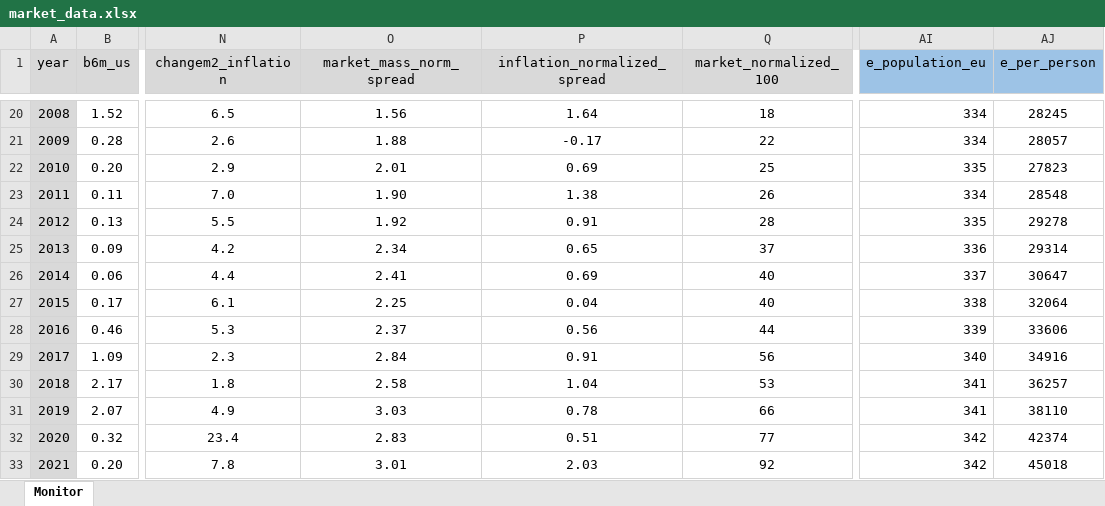
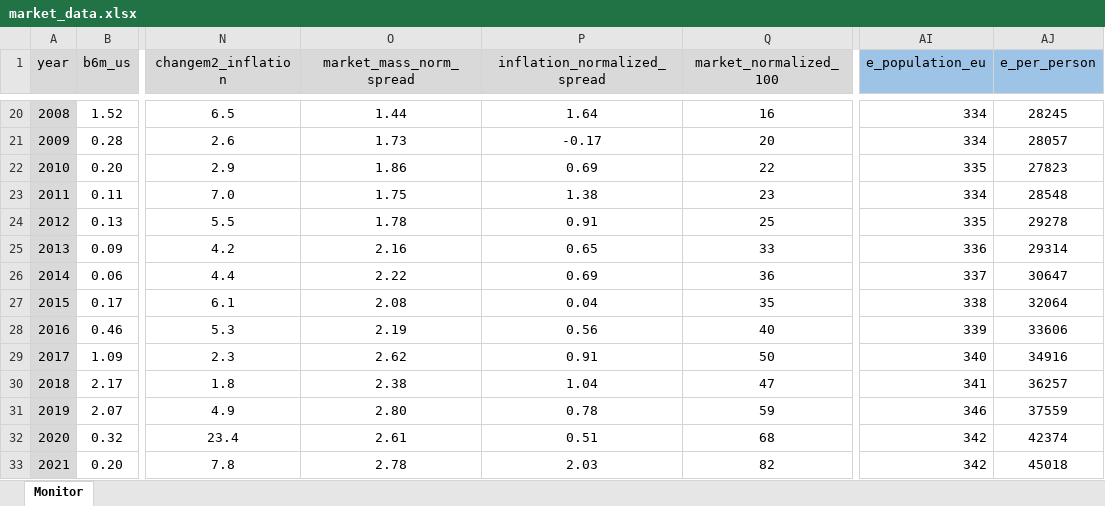
Before and after one commit to galetaire/marketmonitor, an Excel workbook: market_data.xlsx, sheet Monitor, drawn as a sheet; only a part is shown, gaps mark what is left out; values as stored, in another font and other column widths than the file's, no borders; conditional formats not drawn; the diff covers the shown part only; the diff names each change by its address in the sheet, - before the commit and + after, or states it on an @@ line.

```diff
--- a/market_data.xlsx (sheet Monitor)
+++ b/market_data.xlsx (sheet Monitor)
-O20 (market_mass_norm_spread): 1.56
+O20 (market_mass_norm_spread): 1.44
-Q20 (market_normalized_100): 18
+Q20 (market_normalized_100): 16
-O21 (market_mass_norm_spread): 1.88
+O21 (market_mass_norm_spread): 1.73
-Q21 (market_normalized_100): 22
+Q21 (market_normalized_100): 20
-O22 (market_mass_norm_spread): 2.01
+O22 (market_mass_norm_spread): 1.86
-Q22 (market_normalized_100): 25
+Q22 (market_normalized_100): 22
-O23 (market_mass_norm_spread): 1.90
+O23 (market_mass_norm_spread): 1.75
-Q23 (market_normalized_100): 26
+Q23 (market_normalized_100): 23
-O24 (market_mass_norm_spread): 1.92
+O24 (market_mass_norm_spread): 1.78
-Q24 (market_normalized_100): 28
+Q24 (market_normalized_100): 25
-O25 (market_mass_norm_spread): 2.34
+O25 (market_mass_norm_spread): 2.16
-Q25 (market_normalized_100): 37
+Q25 (market_normalized_100): 33
-O26 (market_mass_norm_spread): 2.41
+O26 (market_mass_norm_spread): 2.22
-Q26 (market_normalized_100): 40
+Q26 (market_normalized_100): 36
-O27 (market_mass_norm_spread): 2.25
+O27 (market_mass_norm_spread): 2.08
-Q27 (market_normalized_100): 40
+Q27 (market_normalized_100): 35
-O28 (market_mass_norm_spread): 2.37
+O28 (market_mass_norm_spread): 2.19
-Q28 (market_normalized_100): 44
+Q28 (market_normalized_100): 40
-O29 (market_mass_norm_spread): 2.84
+O29 (market_mass_norm_spread): 2.62
-Q29 (market_normalized_100): 56
+Q29 (market_normalized_100): 50
-O30 (market_mass_norm_spread): 2.58
+O30 (market_mass_norm_spread): 2.38
-Q30 (market_normalized_100): 53
+Q30 (market_normalized_100): 47
-O31 (market_mass_norm_spread): 3.03
+O31 (market_mass_norm_spread): 2.80
-Q31 (market_normalized_100): 66
+Q31 (market_normalized_100): 59
-AI31 (e_population_eu): 341
+AI31 (e_population_eu): 346
-AJ31 (e_per_person): 38110
+AJ31 (e_per_person): 37559
-O32 (market_mass_norm_spread): 2.83
+O32 (market_mass_norm_spread): 2.61
-Q32 (market_normalized_100): 77
+Q32 (market_normalized_100): 68
-O33 (market_mass_norm_spread): 3.01
+O33 (market_mass_norm_spread): 2.78
-Q33 (market_normalized_100): 92
+Q33 (market_normalized_100): 82
```
Also changed, not shown: 1 added row, 1 removed row and 47 edited cells elsewhere in this sheet, actius.xlsx, 4 other files.
